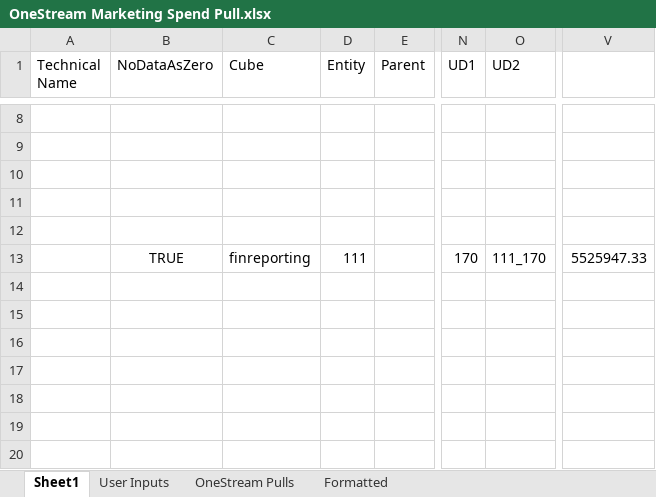
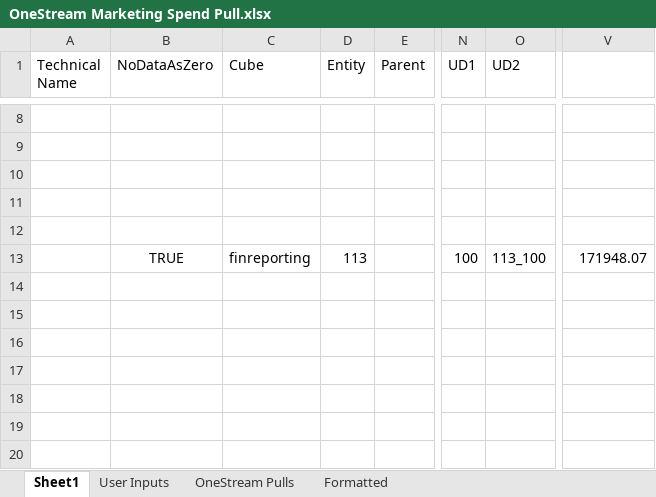
Before and after one commit to brian-schleisnger/fin-mtkg-data-v2, an Excel workbook: resources/OneStream Marketing Spend Pull.xlsx, sheet Sheet1, drawn as a sheet; only a part is shown, gaps mark what is left out; values as stored, in another font and other column widths than the file's, no borders; conditional formats not drawn; the diff covers the shown part only; the diff names each change by its address in the sheet, - before the commit and + after, or states it on an @@ line.

```diff
--- a/resources/OneStream Marketing Spend Pull.xlsx (sheet Sheet1)
+++ b/resources/OneStream Marketing Spend Pull.xlsx (sheet Sheet1)
-D13 (Entity): 111
+D13 (Entity): 113
-N13 (UD1): 170
+N13 (UD1): 100
-O13 (UD2): 111_170
+O13 (UD2): 113_100
-V13: 5525947.33
+V13: 171948.07
```
Also changed, not shown: 82 added rows elsewhere in this sheet, sheet OneStream Pulls, sheet Formatted, 1 other file.
